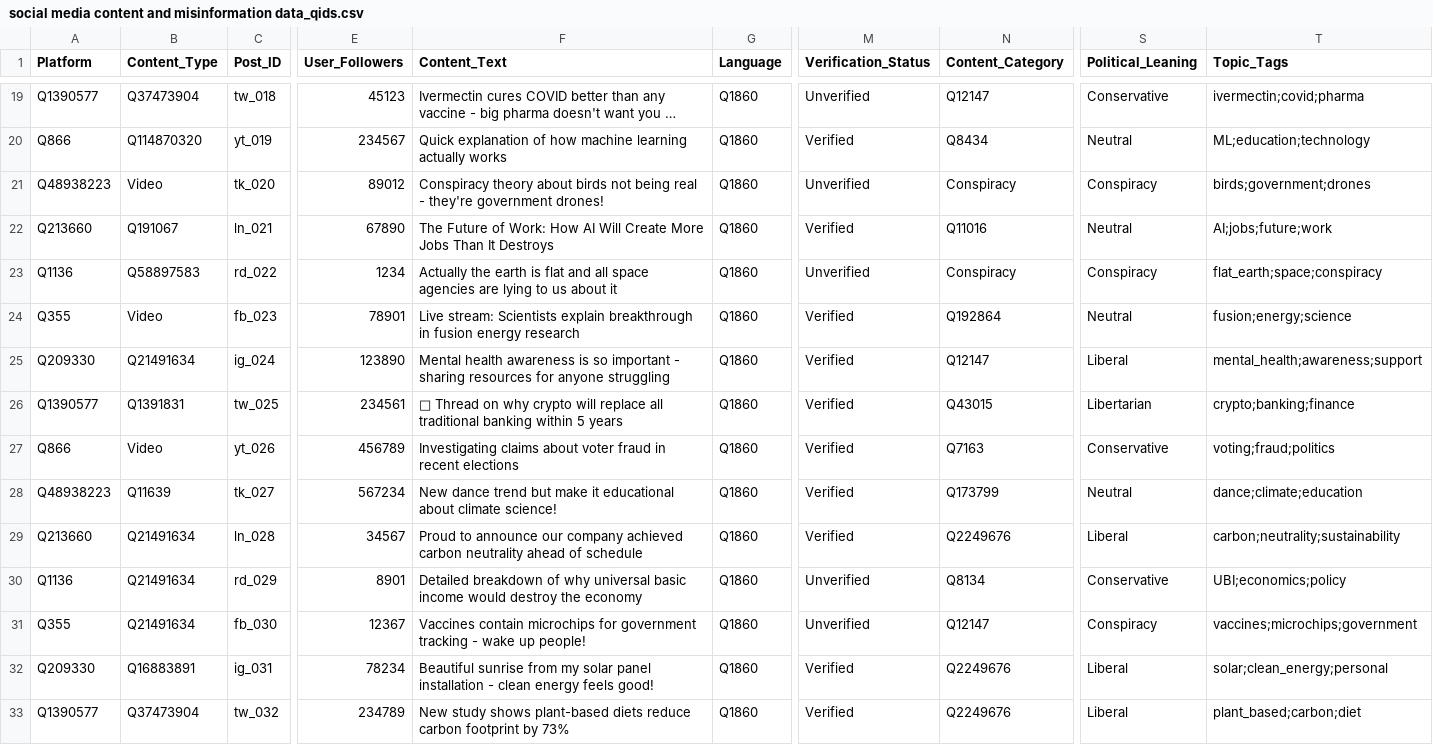
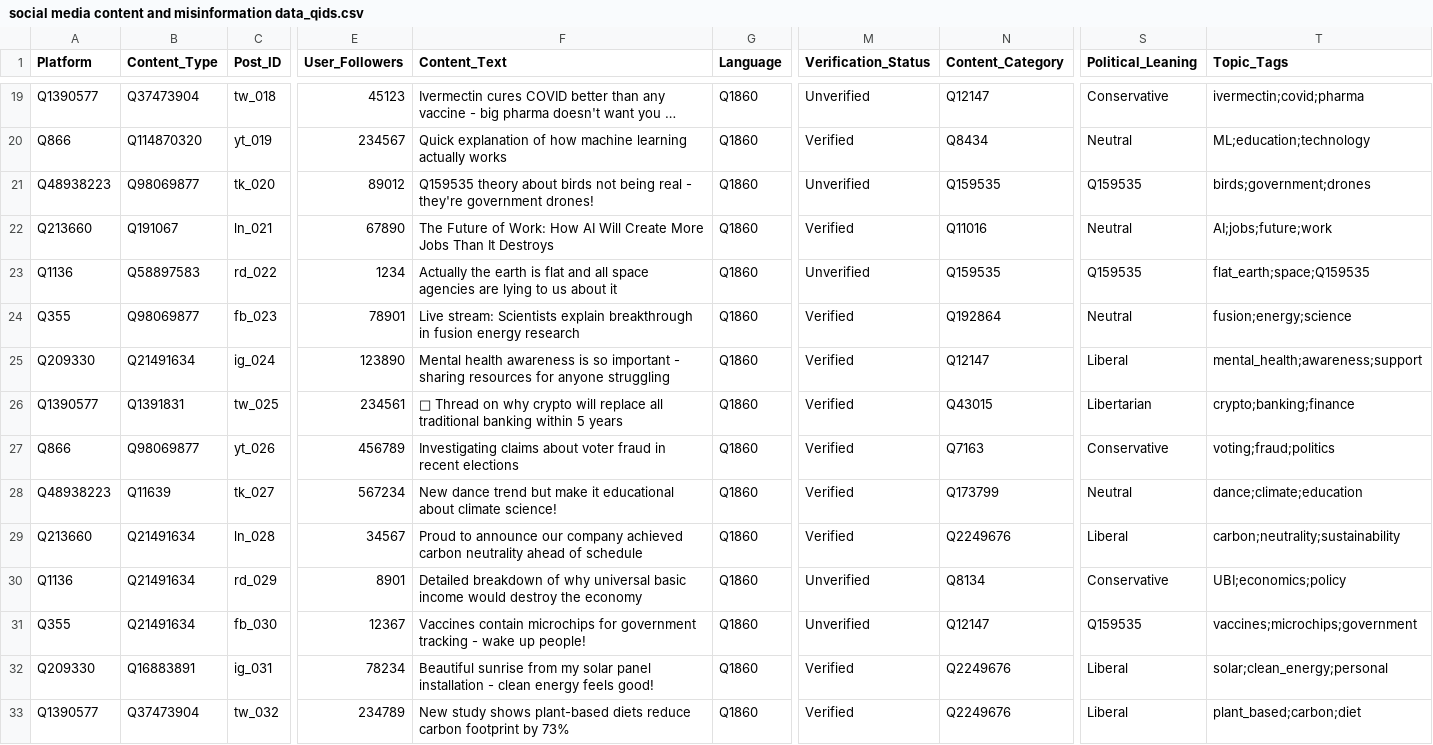
Before and after one commit to Tonevanda/seminars-data, a CSV file: social media content and misinformation data_qids.csv, drawn as a sheet; only a part is shown, gaps mark what is left out; long unchanged cells end in …; the diff covers the shown part only; the diff names each change by its address in the sheet, - before the commit and + after, or states it on an @@ line.

Commit message:
more data cleanup

```diff
--- a/social media content and misinformation data_qids.csv
+++ b/social media content and misinformation data_qids.csv
-B21 (Content_Type): Video
+B21 (Content_Type): Q98069877
-F21 (Content_Text): Conspiracy theory about…
+F21 (Content_Text): Q159535 theory about…
-N21 (Content_Category): Conspiracy
+N21 (Content_Category): Q159535
-S21 (Political_Leaning): Conspiracy
+S21 (Political_Leaning): Q159535
-N23 (Content_Category): Conspiracy
+N23 (Content_Category): Q159535
-S23 (Political_Leaning): Conspiracy
+S23 (Political_Leaning): Q159535
-T23 (Topic_Tags): flat_earth;space;conspiracy
+T23 (Topic_Tags): flat_earth;space;Q159535
-B24 (Content_Type): Video
+B24 (Content_Type): Q98069877
-B27 (Content_Type): Video
+B27 (Content_Type): Q98069877
-S31 (Political_Leaning): Conspiracy
+S31 (Political_Leaning): Q159535
```
Also changed, not shown: 17 edited cells elsewhere in this file.
